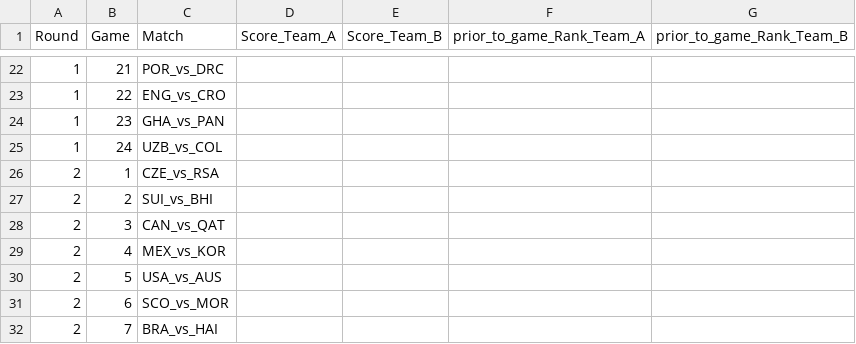
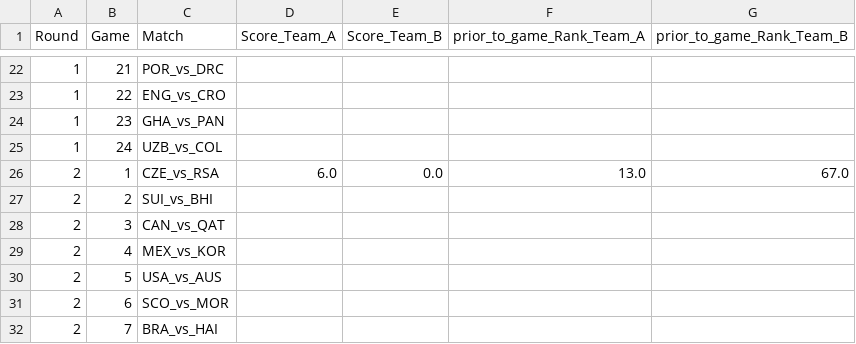
Before and after one commit to HannahSchyf/Fifa_predictor_home_project, a CSV file: scores.csv, drawn as a sheet; only a part is shown, gaps mark what is left out.

```diff
--- a/scores.csv
+++ b/scores.csv
@@ -25,3 +25,3 @@ Round,Game,Match,Score_Team_A,Score_Team_B,prior_to_game_Rank_Team_A,prior_to_ga
 1,24,UZB_vs_COL,,,,
-2,1,CZE_vs_RSA,,,,
+2,1,CZE_vs_RSA,6.0,0.0,13.0,67.0
 2,2,SUI_vs_BHI,,,,
```
Also changed, not shown: 1 other file.
